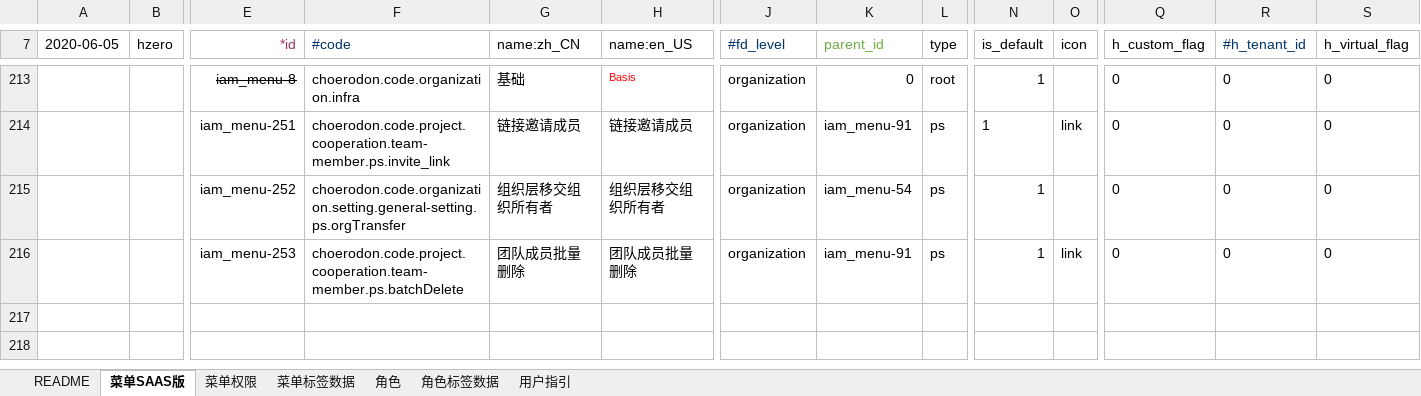
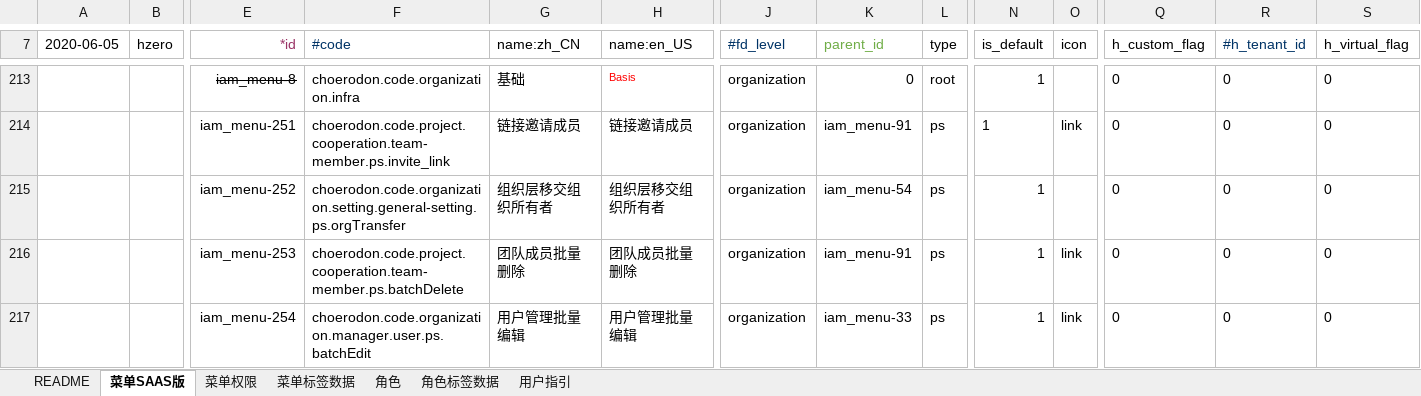
Before and after one commit to open-hand/choerodon-iam, an Excel workbook: src/main/resources/script/db/init-data/hzero_platform/hzero_platform/choerodon-iam-menu-user-role-label.xlsx, sheet 菜单SAAS版, drawn as a sheet; only a part is shown, gaps mark what is left out; values as stored, in another font and other column widths than the file's, no borders; rows hold the shown columns only; the diff names each change by its address in the sheet, - before the commit and + after, or states it on an @@ line.

Commit message:
[ADD]增加权限集

```diff
--- a/src/main/resources/script/db/init-data/hzero_platform/hzero_platform/choerodon-iam-menu-user-role-label.xlsx (sheet 菜单SAAS版)
+++ b/src/main/resources/script/db/init-data/hzero_platform/hzero_platform/choerodon-iam-menu-user-role-label.xlsx (sheet 菜单SAAS版)
+row 217:  |  | iam_menu-254 | choerodon.code.organization.manager.user.ps.batchEdit | 用户管理批量编辑 | 用户管理批量编辑 | organization | iam_menu-33 | ps | 1 | link | 0 | 0 | 0
```
Also changed, not shown: sheet 菜单权限, sheet 角色.
